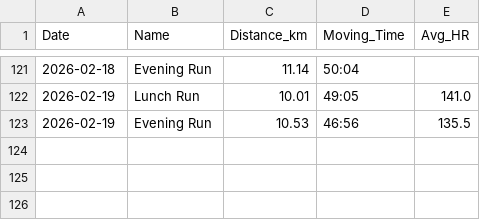
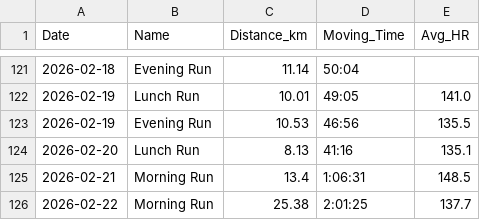
Before and after one commit to dhatton96/marathon-training-tracker, a CSV file: master_activities.csv, drawn as a sheet; only a part is shown, gaps mark what is left out; the diff names each change by its address in the sheet, - before the commit and + after, or states it on an @@ line.

```diff
--- a/master_activities.csv
+++ b/master_activities.csv
+row 124: 2026-02-20 | Lunch Run | 8.13 | 41:16 | 135.1
+row 125: 2026-02-21 | Morning Run | 13.4 | 1:06:31 | 148.5
+row 126: 2026-02-22 | Morning Run | 25.38 | 2:01:25 | 137.7
```
Also changed, not shown: 2 other files.
